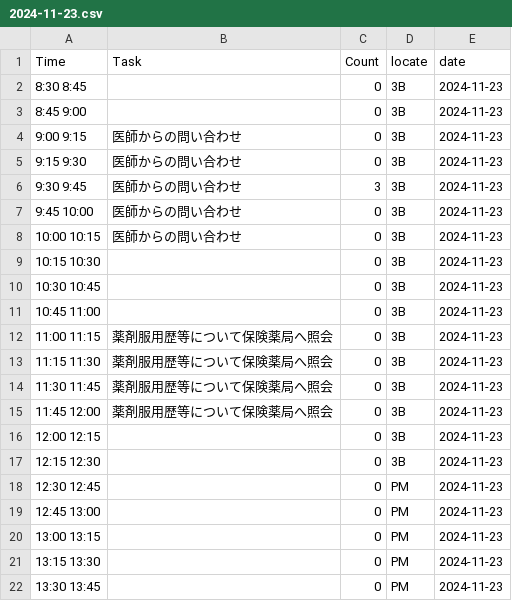
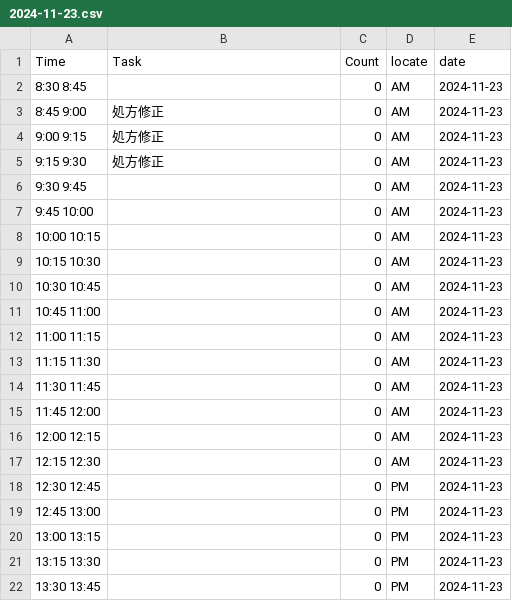
Before and after one commit to aharu6/daily-report, a CSV file: app/2024-11-23.csv, drawn as a sheet; only a part is shown.

```diff
--- a/app/2024-11-23.csv
+++ b/app/2024-11-23.csv
@@ -1,18 +1,18 @@
 Time,Task,Count,locate,date
-8:30 8:45,,0,3B,2024-11-23
-8:45 9:00,,0,3B,2024-11-23
-9:00 9:15,医師からの問い合わせ,0,3B,2024-11-23
-9:15 9:30,医師からの問い合わせ,0,3B,2024-11-23
-9:30 9:45,医師からの問い合わせ,3,3B,2024-11-23
-9:45 10:00,医師からの問い合わせ,0,3B,2024-11-23
-10:00 10:15,医師からの問い合わせ,0,3B,2024-11-23
-10:15 10:30,,0,3B,2024-11-23
-10:30 10:45,,0,3B,2024-11-23
-10:45 11:00,,0,3B,2024-11-23
-11:00 11:15,薬剤服用歴等について保険薬局へ照会,0,3B,2024-11-23
-11:15 11:30,薬剤服用歴等について保険薬局へ照会,0,3B,2024-11-23
-11:30 11:45,薬剤服用歴等について保険薬局へ照会,0,3B,2024-11-23
-11:45 12:00,薬剤服用歴等について保険薬局へ照会,0,3B,2024-11-23
-12:00 12:15,,0,3B,2024-11-23
-12:15 12:30,,0,3B,2024-11-23
+8:30 8:45,,0,AM,2024-11-23
+8:45 9:00,処方修正,0,AM,2024-11-23
+9:00 9:15,処方修正,0,AM,2024-11-23
+9:15 9:30,処方修正,0,AM,2024-11-23
+9:30 9:45,,0,AM,2024-11-23
+9:45 10:00,,0,AM,2024-11-23
+10:00 10:15,,0,AM,2024-11-23
+10:15 10:30,,0,AM,2024-11-23
+10:30 10:45,,0,AM,2024-11-23
+10:45 11:00,,0,AM,2024-11-23
+11:00 11:15,,0,AM,2024-11-23
+11:15 11:30,,0,AM,2024-11-23
+11:30 11:45,,0,AM,2024-11-23
+11:45 12:00,,0,AM,2024-11-23
+12:00 12:15,,0,AM,2024-11-23
+12:15 12:30,,0,AM,2024-11-23
 12:30 12:45,,0,PM,2024-11-23
```
Also changed, not shown: 3 other files.
